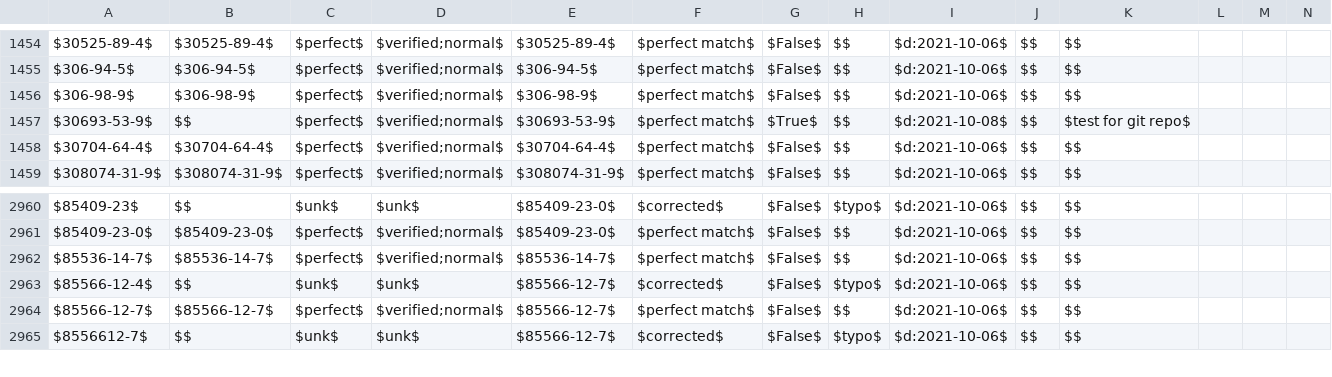
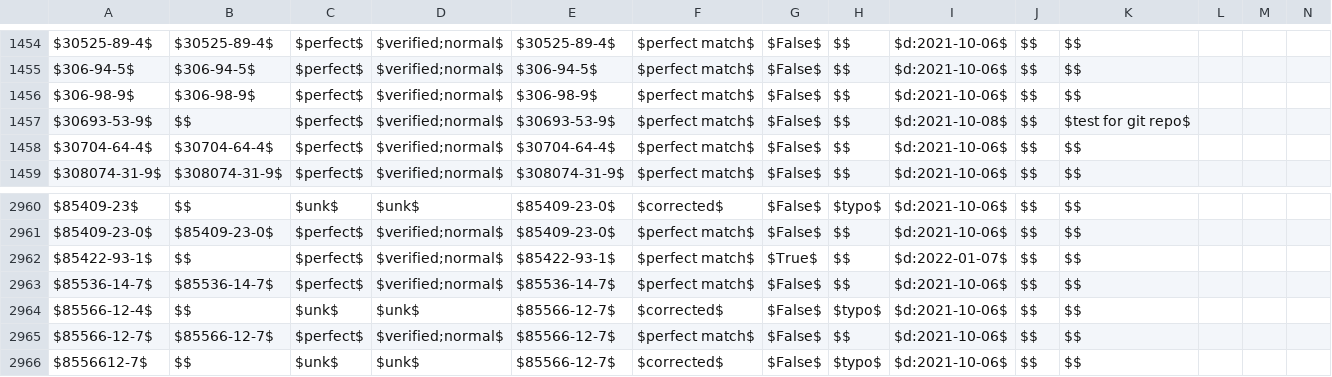
Before and after one commit to gwallison/openFF-curation, a CSV file: CAS_curated.csv, drawn as a sheet; only a part is shown, gaps mark what is left out; rows hold the shown columns only; the diff names each change by its address in the sheet, - before the commit and + after, or states it on an @@ line.

```diff
--- a/CAS_curated.csv
+++ b/CAS_curated.csv
-G1457: $True$
+G1457: $False$
+row 2962: $85422-93-1$ | $$ | $perfect$ | $verified;normal$ | $85422-93-1$ | $perfect match$ | $True$ | $$ | $d:2022-01-07$ | $$ | $$
```
Also changed, not shown: company_xlate.csv, tripwire_summary.csv, 2 other files.
